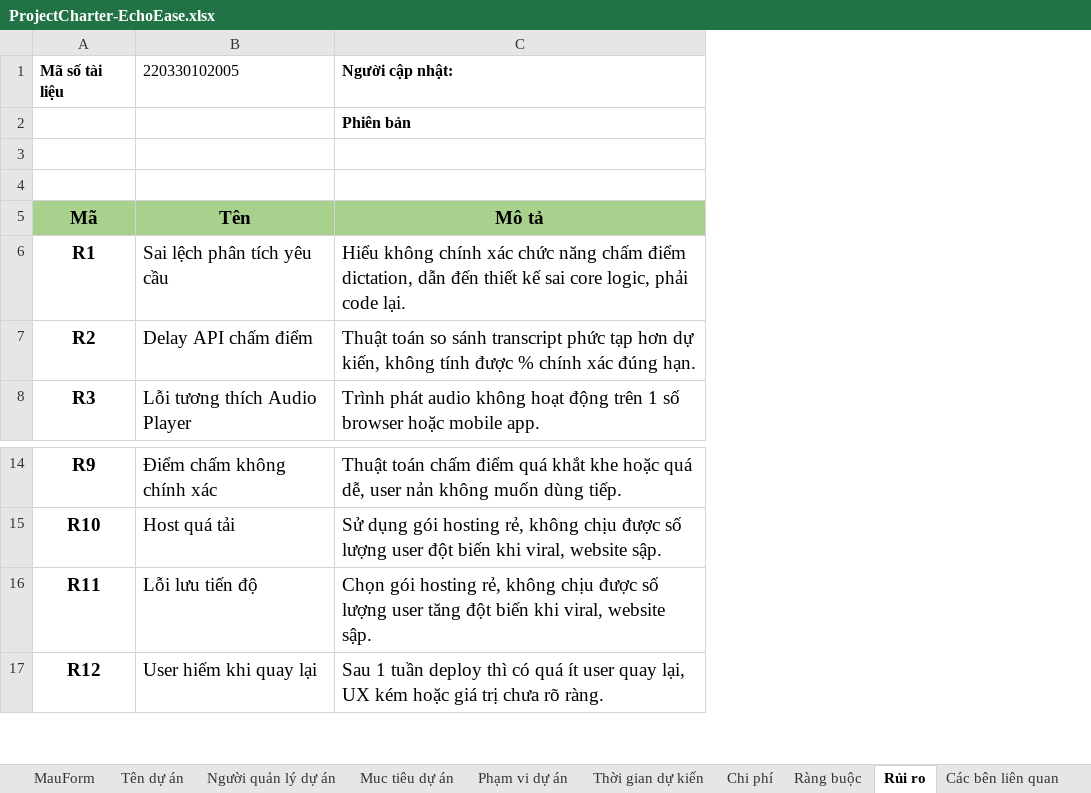
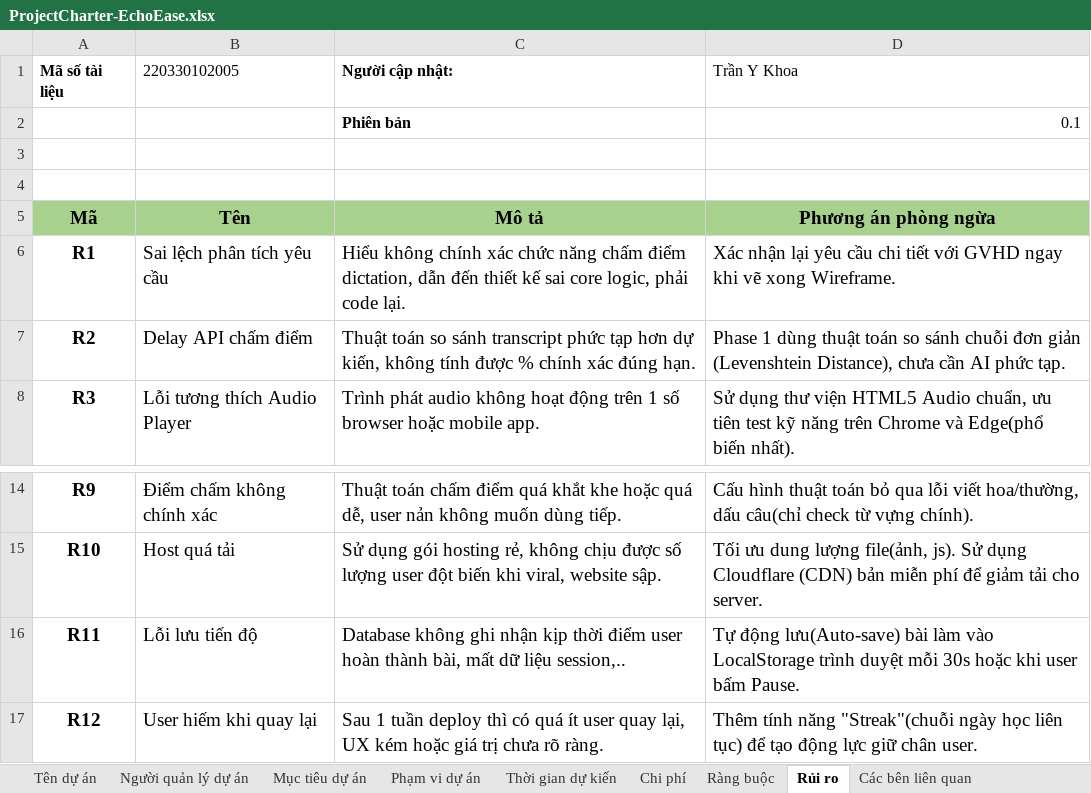
Before and after one commit to khoadz9987/EchoEase, an Excel workbook: ProjectCharter-EchoEase.xlsx, sheet Rủi ro, drawn as a sheet; only a part is shown, gaps mark what is left out; values as stored, in another font and other column widths than the file's, no borders; the diff names each change by its address in the sheet, - before the commit and + after, or states it on an @@ line.

```diff
--- a/ProjectCharter-EchoEase.xlsx (sheet Rủi ro)
+++ b/ProjectCharter-EchoEase.xlsx (sheet Rủi ro)
-sheet tab: Muc tiêu dự án
+sheet tab: Mục tiêu dự án
-sheet tab: MauForm
+column D (Trần Y Khoa), rows 2-8: 0.1 |  |  | Phương án phòng ngừa | Xác nhận lại yêu cầu chi tiết với GVHD ngay khi vẽ xong Wireframe. | Phase 1 dùng thuật toán so sánh chuỗi đơn giản (Levenshtein Distance), chưa cần AI phức tạp. | Sử dụng thư viện HTML5 Audio chuẩn, ưu tiên test kỹ năng trên Chrome và Edge(phổ biến nhất).; rows 14-17: Cấu hình thuật toán bỏ qua lỗi viết hoa/thường, dấu câu(chỉ check từ vựng chính). | Tối ưu dung lượng file(ảnh, js). Sử dụng Cloudflare (CDN) bản miễn phí để giảm tải cho server. | Tự động lưu(Auto-save) bài làm vào LocalStorage trình duyệt mỗi 30s hoặc khi user bấm Pause. | Thêm tính năng "Streak"(chuỗi ngày học liên tục) để tạo động lực giữ chân user.
-C16 (Người cập nhật:): Chọn gói hosting rẻ, không chịu được số lượng user tăng đột biến khi viral, website sập.
+C16 (Người cập nhật:): Database không ghi nhận kịp thời điểm user hoàn thành bài, mất dữ liệu session,..
```
Also changed, not shown: sheet Các bên liên quan, sheet Chi phí, sheet Ràng buộc, sheet Mục tiêu dự án, sheet Người quản lý dự án, 1 other file.
